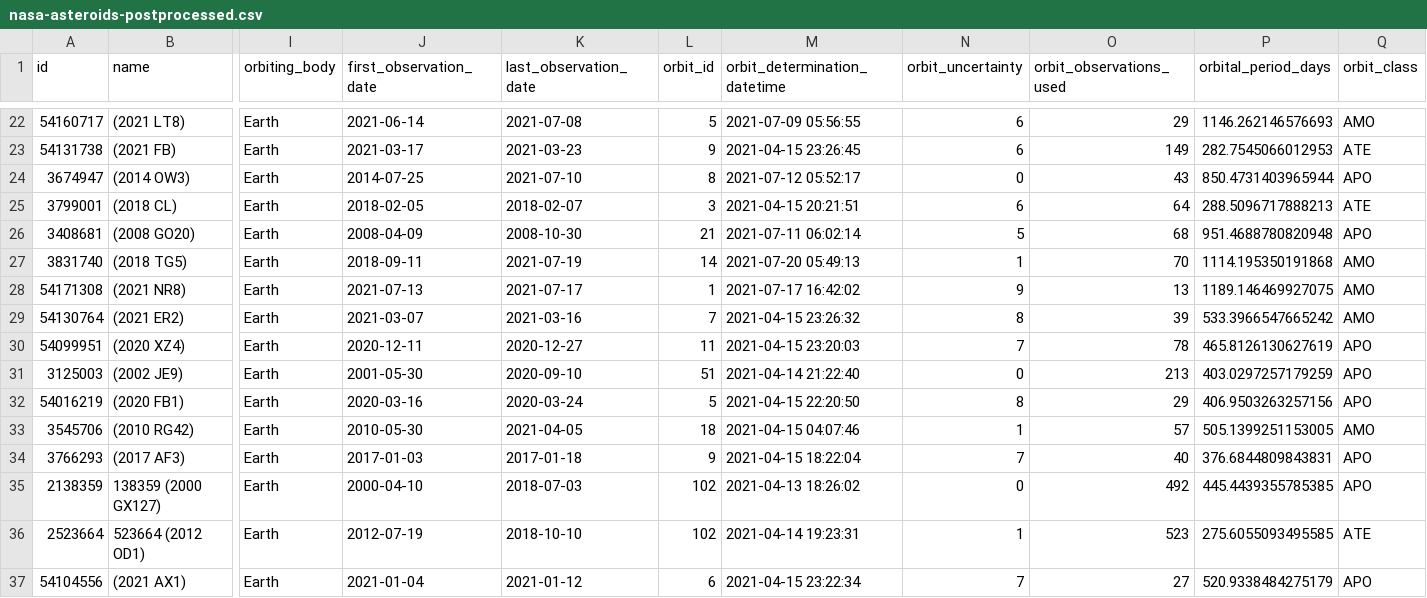
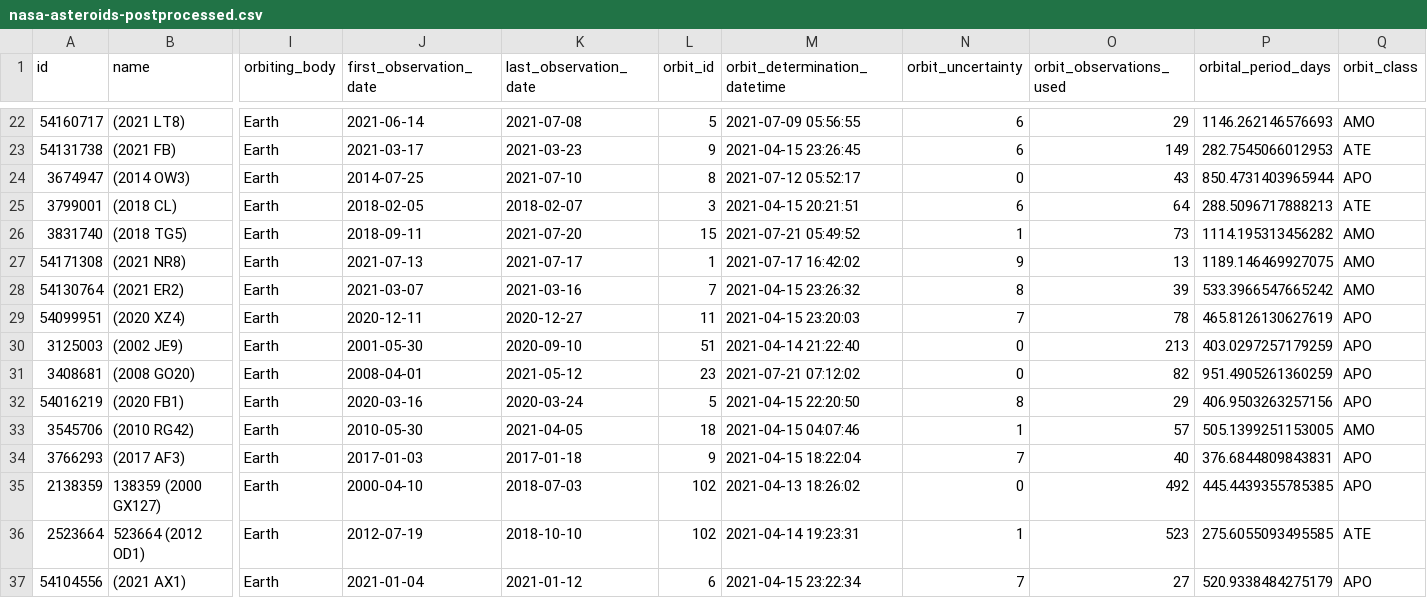
Before and after one commit to nsgrantham/nasa-asteroids, a CSV file: nasa-asteroids-postprocessed.csv, drawn as a sheet; only a part is shown, gaps mark what is left out; removed rows and columns are numbered as before the commit, all else as after; rows hold the shown columns only; the diff covers the shown part only; the diff names each change by its address in the sheet, - before the commit and + after, or states it on an @@ line.

Commit message:
Flat: latest data (2021-07-22T14:08:33.208Z) {   "date": "2021-07-22T14:08:33.208Z",   "files": [     {       "name": "nasa-asteroids-postprocessed.csv",       "deltaBytes": -1,       "source": "https://api.nasa.gov/neo/rest/v1/feed?api_key=DEMO_KEY&detailed=true"     }   ] }

```diff
--- a/nasa-asteroids-postprocessed.csv
+++ b/nasa-asteroids-postprocessed.csv
-row 26: 3408681 | (2008 GO20) | Earth | 2008-04-09 | 2008-10-30 | 21 | 2021-07-11 06:02:14 | 5 | 68 | 951.4688780820948 | APO
-K26 (last_observation_date): 2021-07-19
+K26 (last_observation_date): 2021-07-20
-L26 (orbit_id): 14
+L26 (orbit_id): 15
-M26 (orbit_determination_datetime): 2021-07-20 05:49:13
+M26 (orbit_determination_datetime): 2021-07-21 05:49:52
-O26 (orbit_observations_used): 70
+O26 (orbit_observations_used): 73
-P26 (orbital_period_days): 1114.195350191868
+P26 (orbital_period_days): 1114.195313456282
+row 31: 3408681 | (2008 GO20) | Earth | 2008-04-01 | 2021-05-12 | 23 | 2021-07-21 07:12:02 | 0 | 82 | 951.4905261360259 | APO
```
Also changed, not shown: 36 edited cells elsewhere in this file.
